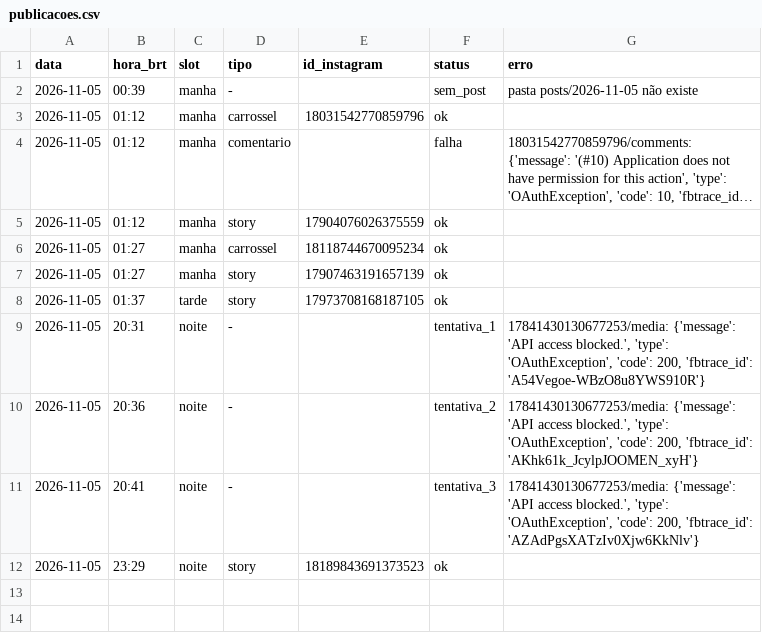
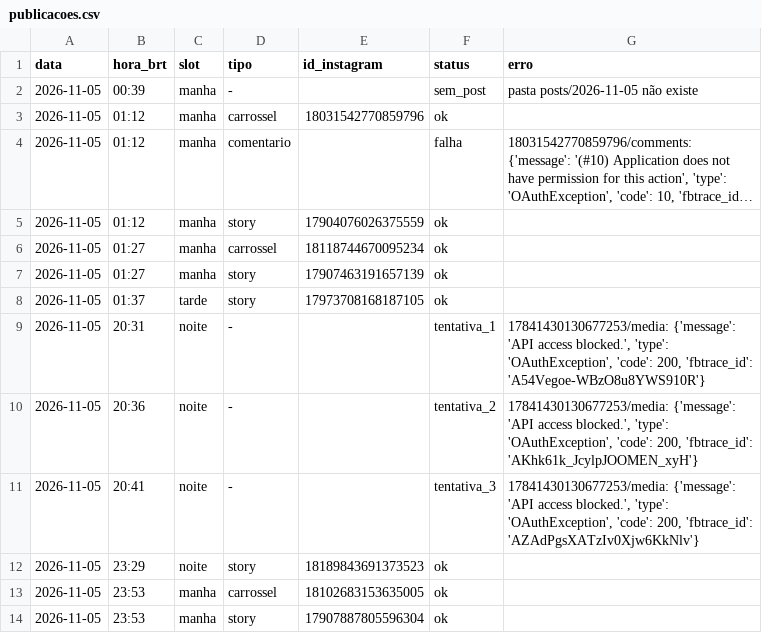
Before and after one commit to pedro-nascimento-line/acta-dei, a CSV file: log/publicacoes.csv, drawn as a sheet; long unchanged cells end in …; the diff names each change by its address in the sheet, - before the commit and + after, or states it on an @@ line.

```diff
--- a/log/publicacoes.csv
+++ b/log/publicacoes.csv
+row 13: 2026-11-05 | 23:53 | manha | carrossel | 18102683153635005 | ok
+row 14: 2026-11-05 | 23:53 | manha | story | 17907887805596304 | ok
```
Also changed, not shown: 1 other file.
